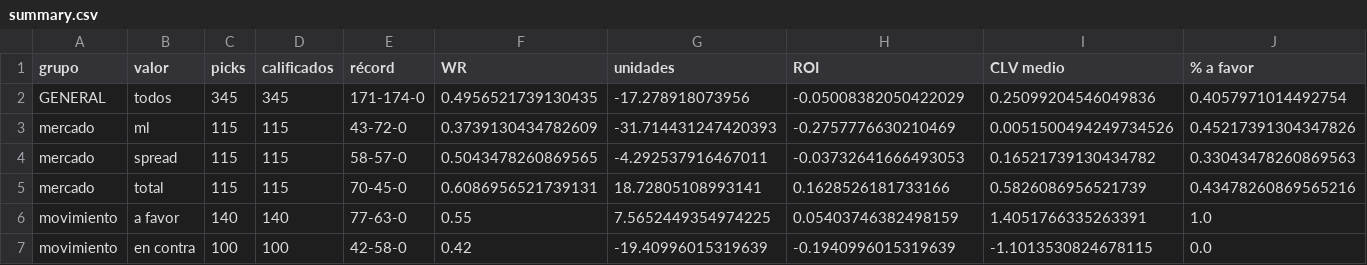
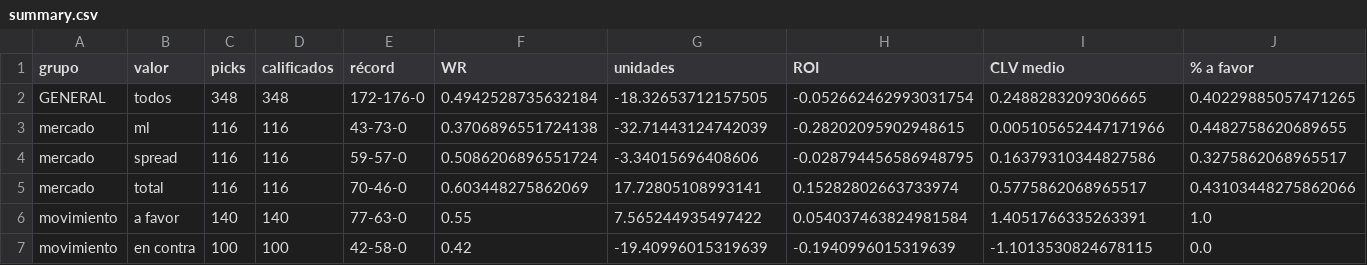
Before and after one commit to DaveBarracuda/nba-quant, a CSV file: ledger/summary.csv, drawn as a sheet; only a part is shown; the diff covers the shown part only.

```diff
--- a/ledger/summary.csv
+++ b/ledger/summary.csv
@@ -1,7 +1,7 @@
 grupo,valor,picks,calificados,récord,WR,unidades,ROI,CLV medio,% a favor
-GENERAL,todos,345,345,171-174-0,0.4956521739130435,-17.278918073956,-0.05008382050422029,0.25099204546049836,0.4057971014492754
-mercado,ml,115,115,43-72-0,0.3739130434782609,-31.714431247420393,-0.2757776630210469,0.0051500494249734526,0.45217391304347826
-mercado,spread,115,115,58-57-0,0.5043478260869565,-4.292537916467011,-0.03732641666493053,0.16521739130434782,0.33043478260869563
-mercado,total,115,115,70-45-0,0.6086956521739131,18.72805108993141,0.1628526181733166,0.5826086956521739,0.43478260869565216
-movimiento,a favor,140,140,77-63-0,0.55,7.5652449354974225,0.05403746382498159,1.4051766335263391,1.0
+GENERAL,todos,348,348,172-176-0,0.4942528735632184,-18.32653712157505,-0.052662462993031754,0.2488283209306665,0.40229885057471265
+mercado,ml,116,116,43-73-0,0.3706896551724138,-32.71443124742039,-0.28202095902948615,0.005105652447171966,0.4482758620689655
+mercado,spread,116,116,59-57-0,0.5086206896551724,-3.34015696408606,-0.028794456586948795,0.16379310344827586,0.3275862068965517
+mercado,total,116,116,70-46-0,0.603448275862069,17.72805108993141,0.15282802663733974,0.5775862068965517,0.43103448275862066
+movimiento,a favor,140,140,77-63-0,0.55,7.565244935497422,0.054037463824981584,1.4051766335263391,1.0
 movimiento,en contra,100,100,42-58-0,0.42,-19.40996015319639,-0.1940996015319639,-1.1013530824678115,0.0
```
Also changed, not shown: 64 edited cells elsewhere in this file, ledger/picks.csv, 8 other files.
